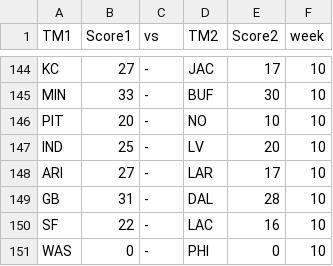
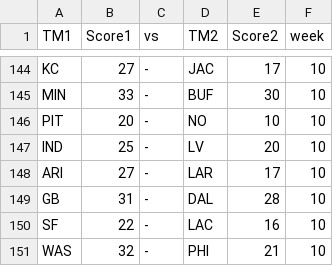
Before and after one commit to danielpballer/2022_NFL_Moneyline_Picks, a CSV file: CSV_Data_Files/NFL_Scores_10.csv, drawn as a sheet; only a part is shown, gaps mark what is left out.

Commit message:
updating week 10 results

```diff
--- a/CSV_Data_Files/NFL_Scores_10.csv
+++ b/CSV_Data_Files/NFL_Scores_10.csv
@@ -150,2 +150,2 @@ GB,31,-,DAL,28,10
 SF,22,-,LAC,16,10
-WAS,0,-,PHI,0,10
+WAS,32,-,PHI,21,10
```
Also changed, not shown: 3 other files.
